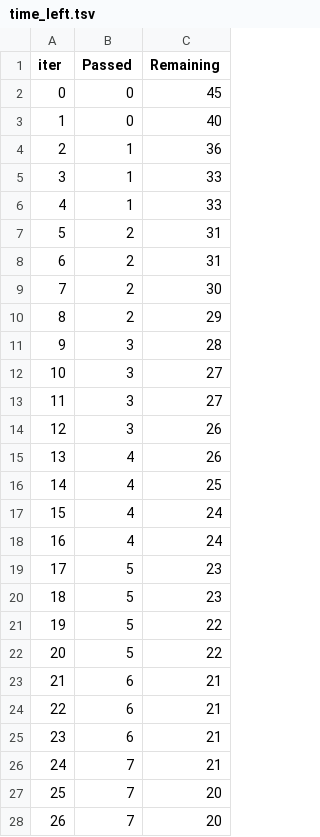
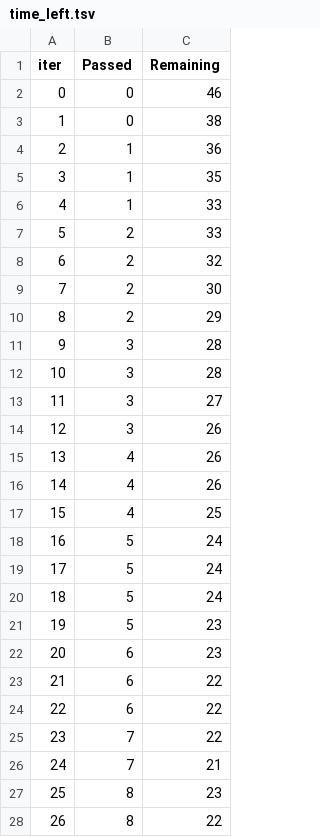
Before and after one commit to Dhanush-kumar-reddy/ML-Project-1, a TSV file: catboost_info/time_left.tsv, drawn as a sheet; only a part is shown; the diff covers the shown part only.

```diff
--- a/catboost_info/time_left.tsv
+++ b/catboost_info/time_left.tsv
@@ -1,9 +1,9 @@
 iter	Passed	Remaining
-0	0	45
-1	0	40
+0	0	46
+1	0	38
 2	1	36
-3	1	33
+3	1	35
 4	1	33
-5	2	31
-6	2	31
+5	2	33
+6	2	32
 7	2	30
@@ -11,3 +11,3 @@ iter	Passed	Remaining
 9	3	28
-10	3	27
+10	3	28
 11	3	27
@@ -15,14 +15,14 @@ iter	Passed	Remaining
 13	4	26
-14	4	25
-15	4	24
-16	4	24
-17	5	23
-18	5	23
-19	5	22
-20	5	22
-21	6	21
-22	6	21
-23	6	21
+14	4	26
+15	4	25
+16	5	24
+17	5	24
+18	5	24
+19	5	23
+20	6	23
+21	6	22
+22	6	22
+23	7	22
 24	7	21
-25	7	20
-26	7	20
+25	8	23
+26	8	22
```
Also changed, not shown: 73 edited cells elsewhere in this file, 11 other files.
